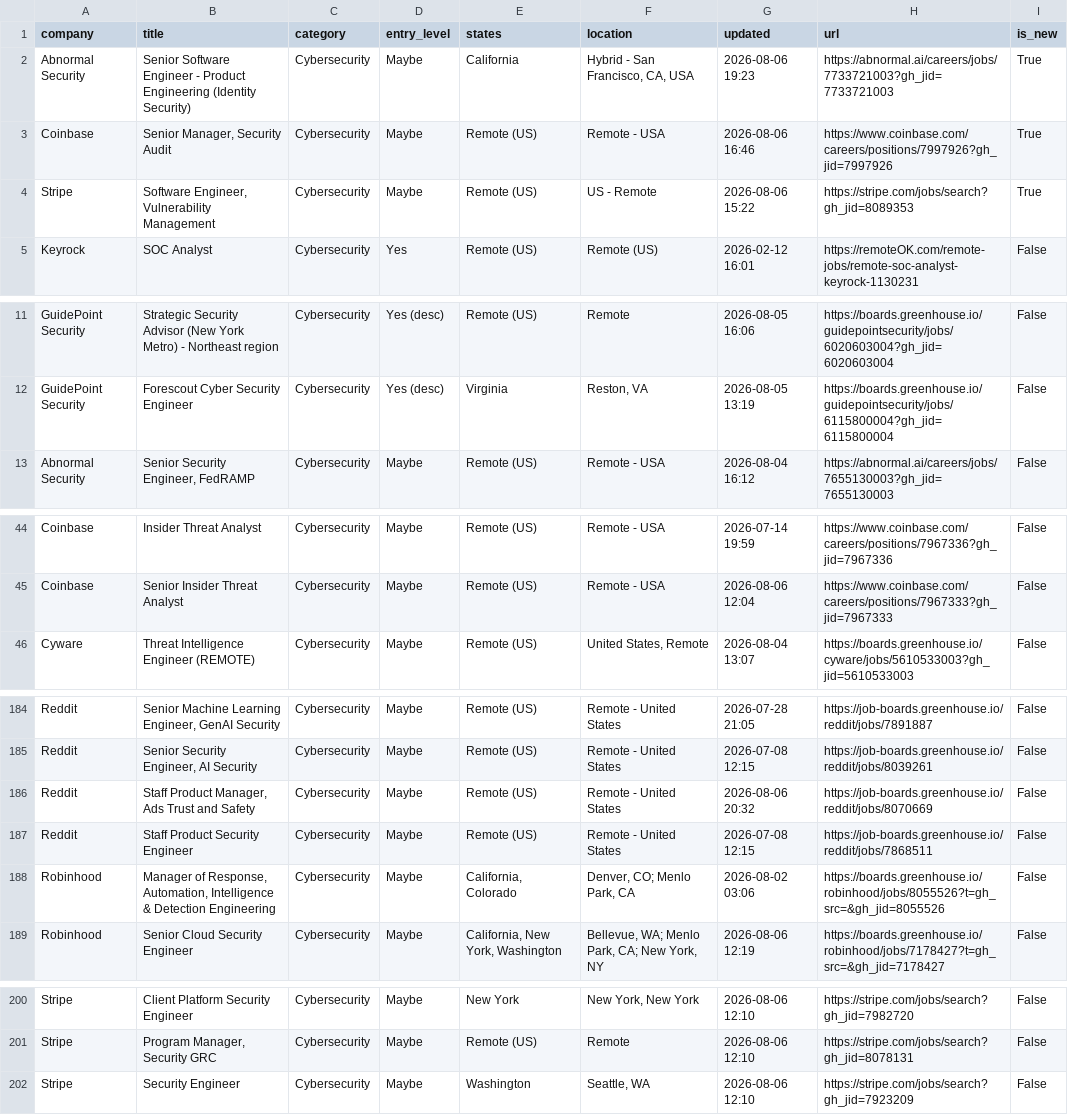
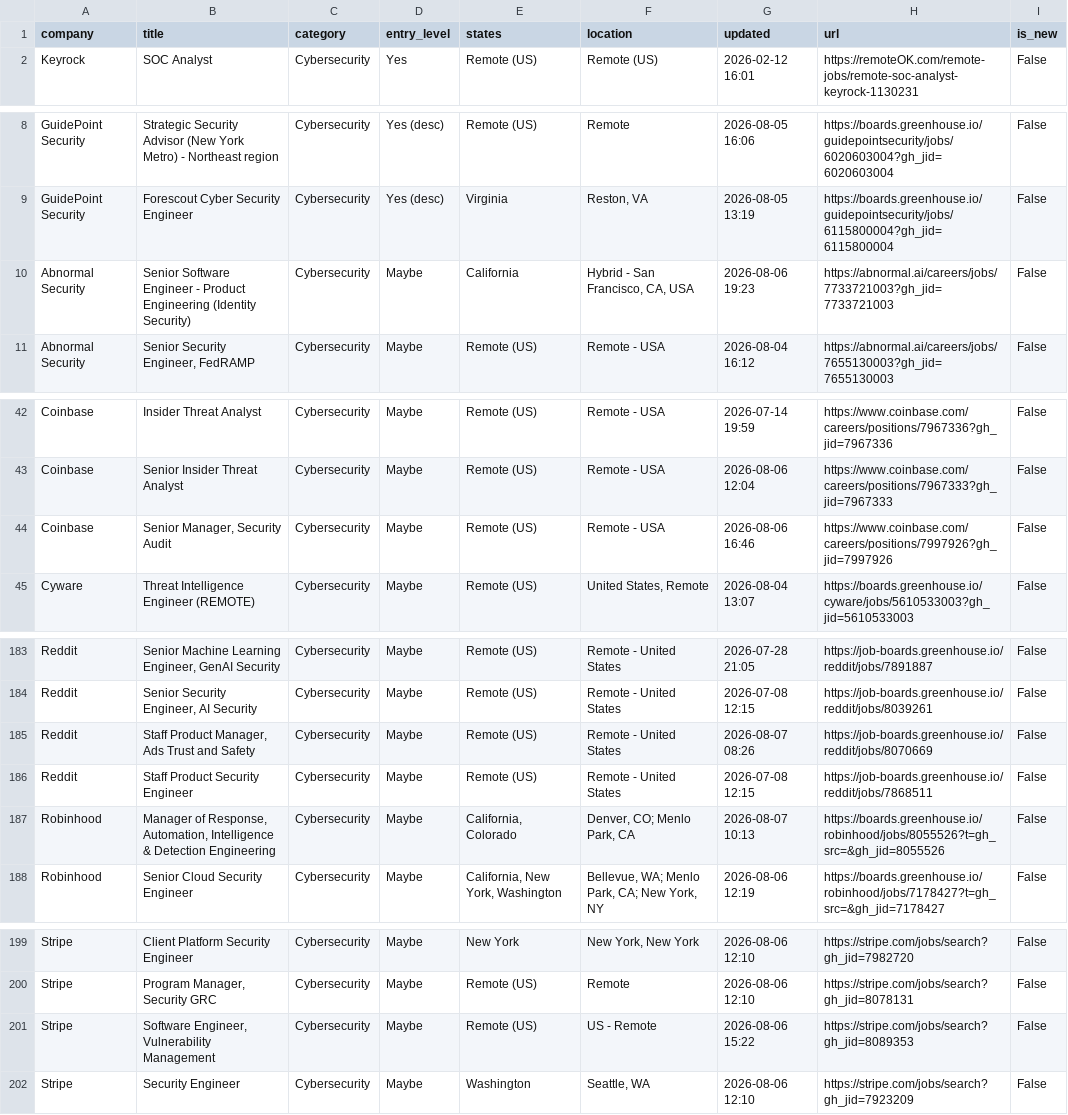
Before and after one commit to bikloz50/cybersecurity-job-tracker, a CSV file: cyber_jobs.csv, drawn as a sheet; only a part is shown, gaps mark what is left out.

```diff
--- a/cyber_jobs.csv
+++ b/cyber_jobs.csv
@@ -1,5 +1,2 @@
 company,title,category,entry_level,states,location,updated,url,is_new
-Abnormal Security,Senior Software Engineer - Product Engineering (Identity Security),Cybersecurity,Maybe,California,"Hybrid - San Francisco, CA, USA",2026-08-06 19:23,https://abnormal.ai/careers/jobs/7733721003?gh_jid=7733721003,True
-Coinbase,"Senior Manager, Security Audit",Cybersecurity,Maybe,Remote (US),Remote - USA,2026-08-06 16:46,https://www.coinbase.com/careers/positions/7997926?gh_jid=7997926,True
-Stripe,"Software Engineer, Vulnerability Management",Cybersecurity,Maybe,Remote (US),US - Remote,2026-08-06 15:22,https://stripe.com/jobs/search?gh_jid=8089353,True
 Keyrock,SOC Analyst,Cybersecurity,Yes,Remote (US),Remote (US),2026-02-12 16:01,https://remoteOK.com/remote-jobs/remote-soc-analyst-keyrock-1130231,False
@@ -12,2 +9,3 @@ GuidePoint Security,Strategic Security Advisor (New York Metro) - Northeast regi
 GuidePoint Security,Forescout Cyber Security Engineer,Cybersecurity,Yes (desc),Virginia,"Reston, VA",2026-08-05 13:19,https://boards.greenhouse.io/guidepointsecurity/jobs/6115800004?gh_jid=6115800004,False
+Abnormal Security,Senior Software Engineer - Product Engineering (Identity Security),Cybersecurity,Maybe,California,"Hybrid - San Francisco, CA, USA",2026-08-06 19:23,https://abnormal.ai/careers/jobs/7733721003?gh_jid=7733721003,False
 Abnormal Security,"Senior Security Engineer, FedRAMP",Cybersecurity,Maybe,Remote (US),Remote - USA,2026-08-04 16:12,https://abnormal.ai/careers/jobs/7655130003?gh_jid=7655130003,False
@@ -45,2 +43,3 @@ Coinbase,Insider Threat Analyst,Cybersecurity,Maybe,Remote (US),Remote - USA,202
 Coinbase,Senior Insider Threat Analyst,Cybersecurity,Maybe,Remote (US),Remote - USA,2026-08-06 12:04,https://www.coinbase.com/careers/positions/7967333?gh_jid=7967333,False
+Coinbase,"Senior Manager, Security Audit",Cybersecurity,Maybe,Remote (US),Remote - USA,2026-08-06 16:46,https://www.coinbase.com/careers/positions/7997926?gh_jid=7997926,False
 Cyware,Threat Intelligence Engineer (REMOTE),Cybersecurity,Maybe,Remote (US),"United States, Remote",2026-08-04 13:07,https://boards.greenhouse.io/cyware/jobs/5610533003?gh_jid=5610533003,False
@@ -185,5 +184,5 @@ Reddit,"Senior Machine Learning Engineer, GenAI Security",Cybersecurity,Maybe,Re
 Reddit,"Senior Security Engineer, AI Security",Cybersecurity,Maybe,Remote (US),Remote - United States,2026-07-08 12:15,https://job-boards.greenhouse.io/reddit/jobs/8039261,False
-Reddit,"Staff Product Manager, Ads Trust and Safety",Cybersecurity,Maybe,Remote (US),Remote - United States,2026-08-06 20:32,https://job-boards.greenhouse.io/reddit/jobs/8070669,False
+Reddit,"Staff Product Manager, Ads Trust and Safety",Cybersecurity,Maybe,Remote (US),Remote - United States,2026-08-07 08:26,https://job-boards.greenhouse.io/reddit/jobs/8070669,False
 Reddit,Staff Product Security Engineer,Cybersecurity,Maybe,Remote (US),Remote - United States,2026-07-08 12:15,https://job-boards.greenhouse.io/reddit/jobs/7868511,False
-Robinhood,"Manager of Response, Automation, Intelligence & Detection Engineering",Cybersecurity,Maybe,"California, Colorado","Denver, CO; Menlo Park, CA",2026-08-02 03:06,https://boards.greenhouse.io/robinhood/jobs/8055526?t=gh_src=&gh_jid=8055526,False
+Robinhood,"Manager of Response, Automation, Intelligence & Detection Engineering",Cybersecurity,Maybe,"California, Colorado","Denver, CO; Menlo Park, CA",2026-08-07 10:13,https://boards.greenhouse.io/robinhood/jobs/8055526?t=gh_src=&gh_jid=8055526,False
 Robinhood,Senior Cloud Security Engineer,Cybersecurity,Maybe,"California, New York, Washington","Bellevue, WA; Menlo Park, CA; New York, NY",2026-08-06 12:19,https://boards.greenhouse.io/robinhood/jobs/7178427?t=gh_src=&gh_jid=7178427,False
@@ -201,2 +200,3 @@ Stripe,Client Platform Security Engineer,Cybersecurity,Maybe,New York,"New York,
 Stripe,"Program Manager, Security GRC",Cybersecurity,Maybe,Remote (US),Remote,2026-08-06 12:10,https://stripe.com/jobs/search?gh_jid=8078131,False
+Stripe,"Software Engineer, Vulnerability Management",Cybersecurity,Maybe,Remote (US),US - Remote,2026-08-06 15:22,https://stripe.com/jobs/search?gh_jid=8089353,False
 Stripe,Security Engineer,Cybersecurity,Maybe,Washington,"Seattle, WA",2026-08-06 12:10,https://stripe.com/jobs/search?gh_jid=7923209,False
```
Also changed, not shown: 3 other files.
